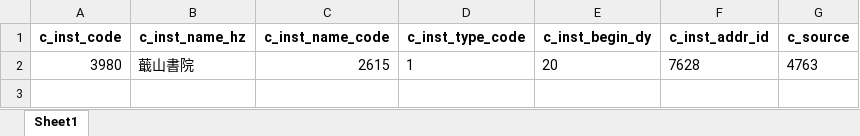
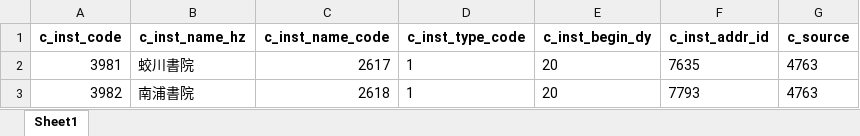
Before and after one commit to cbdb-project/create-new-institutes-for-cbdb, an Excel workbook: output_inst_info.xlsx, sheet Sheet1, drawn as a sheet; values as stored, in another font and other column widths than the file's, no borders; removed rows and columns are numbered as before the commit, all else as after; the diff names each change by its address in the sheet, - before the commit and + after, or states it on an @@ line.

Commit message:
create new insts

```diff
--- a/output_inst_info.xlsx (sheet Sheet1)
+++ b/output_inst_info.xlsx (sheet Sheet1)
-row 2: 3980 | 蕺山書院 | 2615 | 1 | 20 | 7628 | 4763
+row 2: 3981 | 蛟川書院 | 2617 | 1 | 20 | 7635 | 4763
+row 3: 3982 | 南浦書院 | 2618 | 1 | 20 | 7793 | 4763
```
Also changed, not shown: 3 other files.
